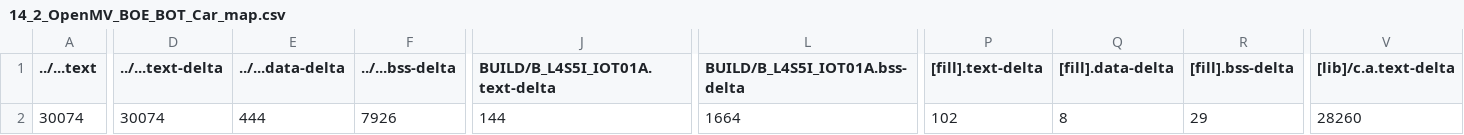
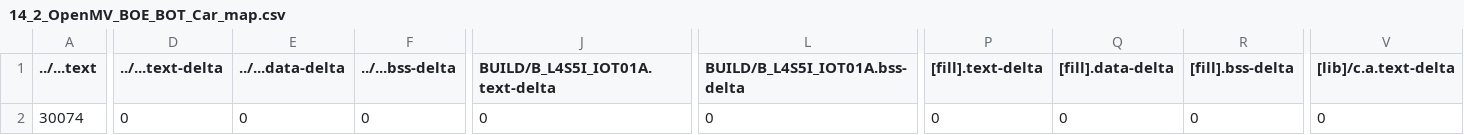
Before and after one commit to byron936/mbed14, a CSV file: 14_2_OpenMV_BOE_BOT_Car/BUILD/B_L4S5I_IOT01A/GCC_ARM/14_2_OpenMV_BOE_BOT_Car_map.csv, drawn as a sheet; only a part is shown, gaps mark what is left out; the diff covers the shown part only; the diff names each change by its address in the sheet, - before the commit and + after, or states it on an @@ line.

```diff
--- a/14_2_OpenMV_BOE_BOT_Car/BUILD/B_L4S5I_IOT01A/GCC_ARM/14_2_OpenMV_BOE_BOT_Car_map.csv
+++ b/14_2_OpenMV_BOE_BOT_Car/BUILD/B_L4S5I_IOT01A/GCC_ARM/14_2_OpenMV_BOE_BOT_Car_map.csv
-D2 (../...text-delta): 30074
+D2 (../...text-delta): 0
-E2 (../...data-delta): 444
+E2 (../...data-delta): 0
-F2 (../...bss-delta): 7926
+F2 (../...bss-delta): 0
-J2 (BUILD/B_L4S5I_IOT01A.text-delta): 144
+J2 (BUILD/B_L4S5I_IOT01A.text-delta): 0
-L2 (BUILD/B_L4S5I_IOT01A.bss-delta): 1664
+L2 (BUILD/B_L4S5I_IOT01A.bss-delta): 0
-P2 ([fill].text-delta): 102
+P2 ([fill].text-delta): 0
-Q2 ([fill].data-delta): 8
+Q2 ([fill].data-delta): 0
-R2 ([fill].bss-delta): 29
+R2 ([fill].bss-delta): 0
-V2 ([lib]/c.a.text-delta): 28260
+V2 ([lib]/c.a.text-delta): 0
```
Also changed, not shown: 6 edited cells elsewhere in this file, 8 other files.
